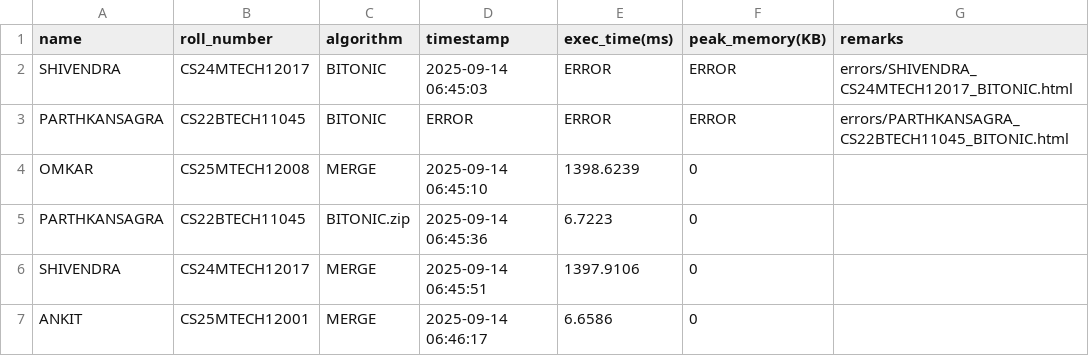
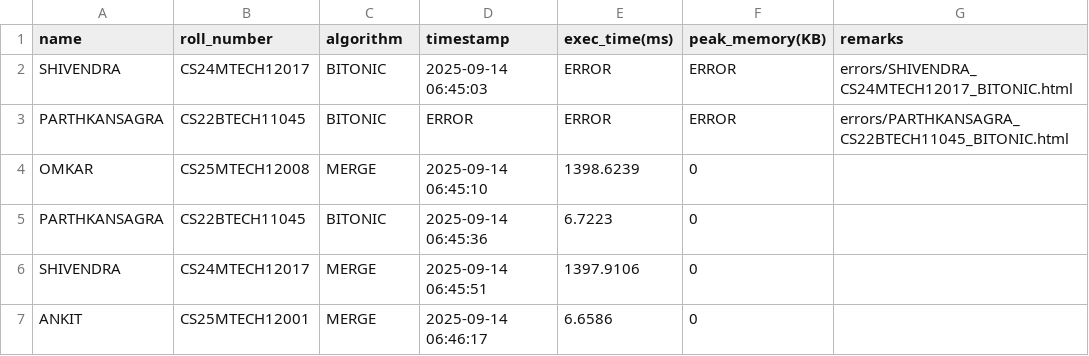
Before and after one commit to GPU210/GPUP_leaderboard, a CSV file: score1.csv, drawn as a sheet; only a part is shown.

Commit message:
hhh

```diff
--- a/score1.csv
+++ b/score1.csv
@@ -4,3 +4,3 @@ PARTHKANSAGRA,CS22BTECH11045,BITONIC,ERROR,ERROR,ERROR,errors/PARTHKANSAGRA_CS22
 OMKAR,CS25MTECH12008,MERGE,2025-09-14 06:45:10,1398.6239,0,
-PARTHKANSAGRA,CS22BTECH11045,BITONIC.zip,2025-09-14 06:45:36,6.7223,0,
+PARTHKANSAGRA,CS22BTECH11045,BITONIC,2025-09-14 06:45:36,6.7223,0,
 SHIVENDRA,CS24MTECH12017,MERGE,2025-09-14 06:45:51,1397.9106,0,
```
